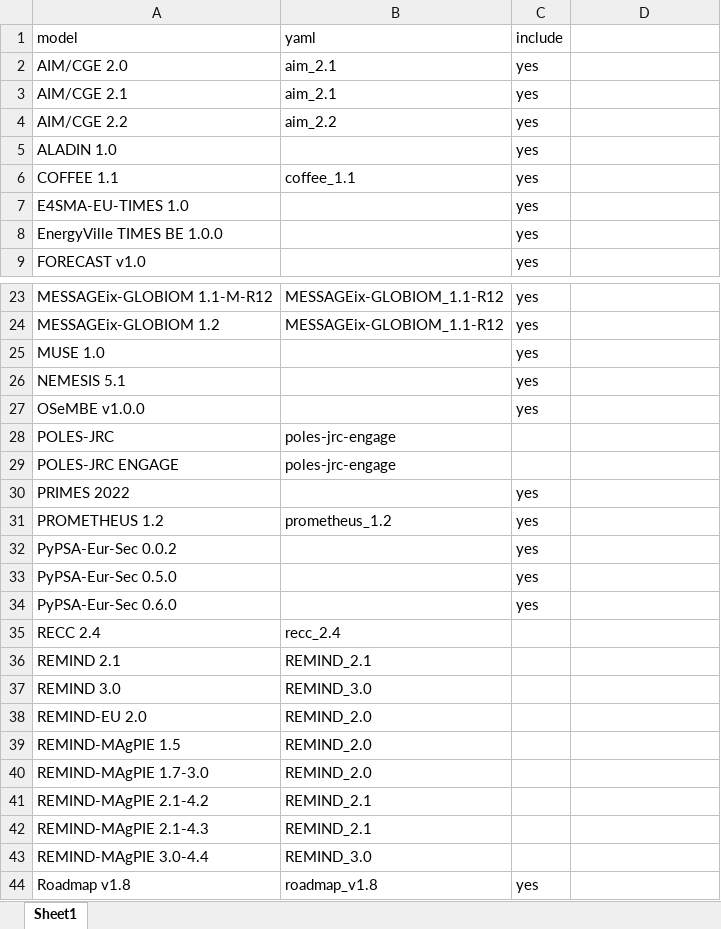
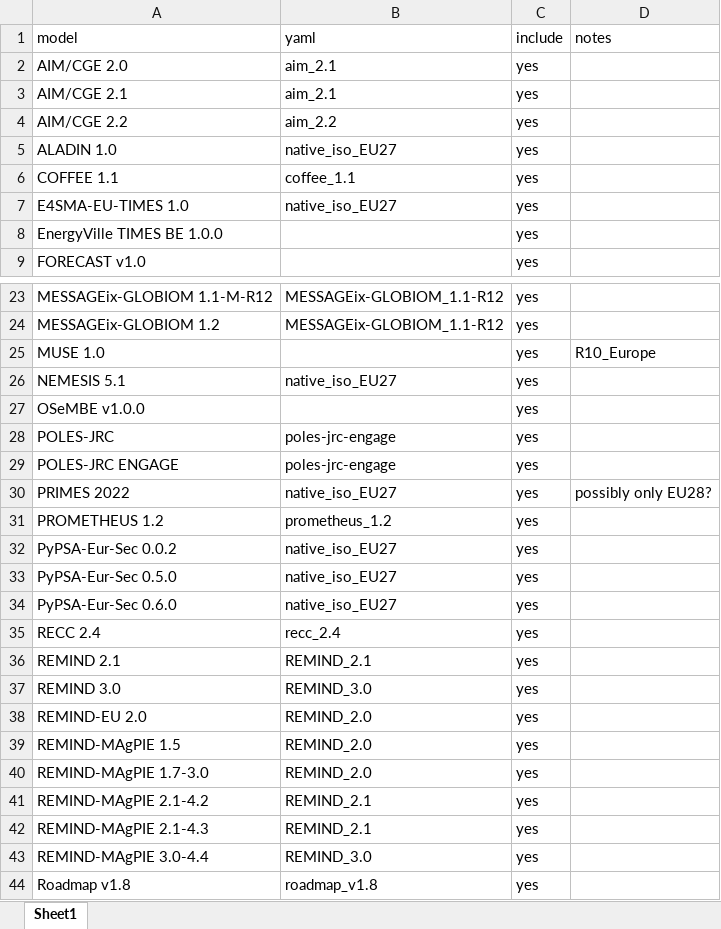
Before and after one commit to iiasa/eu-climate-advisory-board-workflow, an Excel workbook: vetting/regional/input_data/model_yaml_map.xlsx, sheet Sheet1, drawn as a sheet; only a part is shown, gaps mark what is left out; values as stored, in another font and other column widths than the file's, no borders; the diff covers the shown part only; the diff names each change by its address in the sheet, - before the commit and + after, or states it on an @@ line.

Commit message:
commit before refactor excel writeout

```diff
--- a/vetting/regional/input_data/model_yaml_map.xlsx (sheet Sheet1)
+++ b/vetting/regional/input_data/model_yaml_map.xlsx (sheet Sheet1)
-D1: (empty)
+D1: notes
-B5 (yaml): (empty)
+B5 (yaml): native_iso_EU27
-B7 (yaml): (empty)
+B7 (yaml): native_iso_EU27
-D25 (notes): (empty)
+D25 (notes): R10_Europe
-B26 (yaml): (empty)
+B26 (yaml): native_iso_EU27
-C28:C29 (include): (empty)
+C28:C29 (include): yes
-B30 (yaml): (empty)
+B30 (yaml): native_iso_EU27
-D30 (notes): (empty)
+D30 (notes): possibly only EU28?
-B32:B34 (yaml): (empty)
+B32:B34 (yaml): native_iso_EU27
-C35:C43 (include): (empty)
+C35:C43 (include): yes
```
Also changed, not shown: 2 edited cells elsewhere in this sheet, 2 other files.
